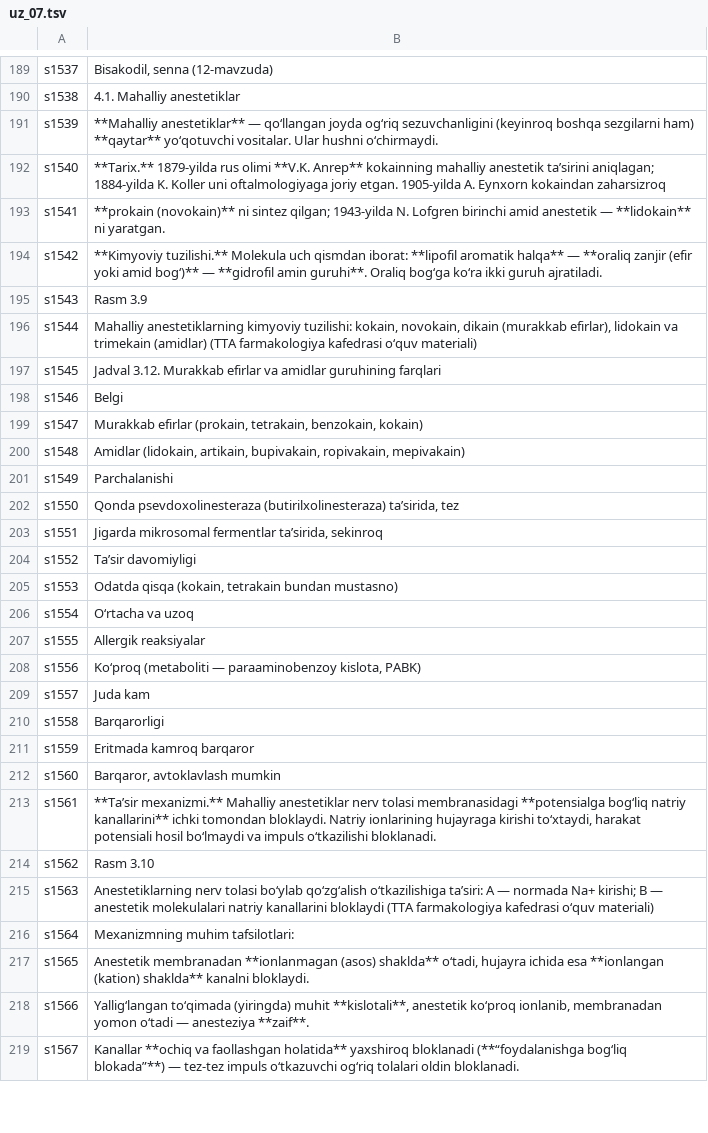
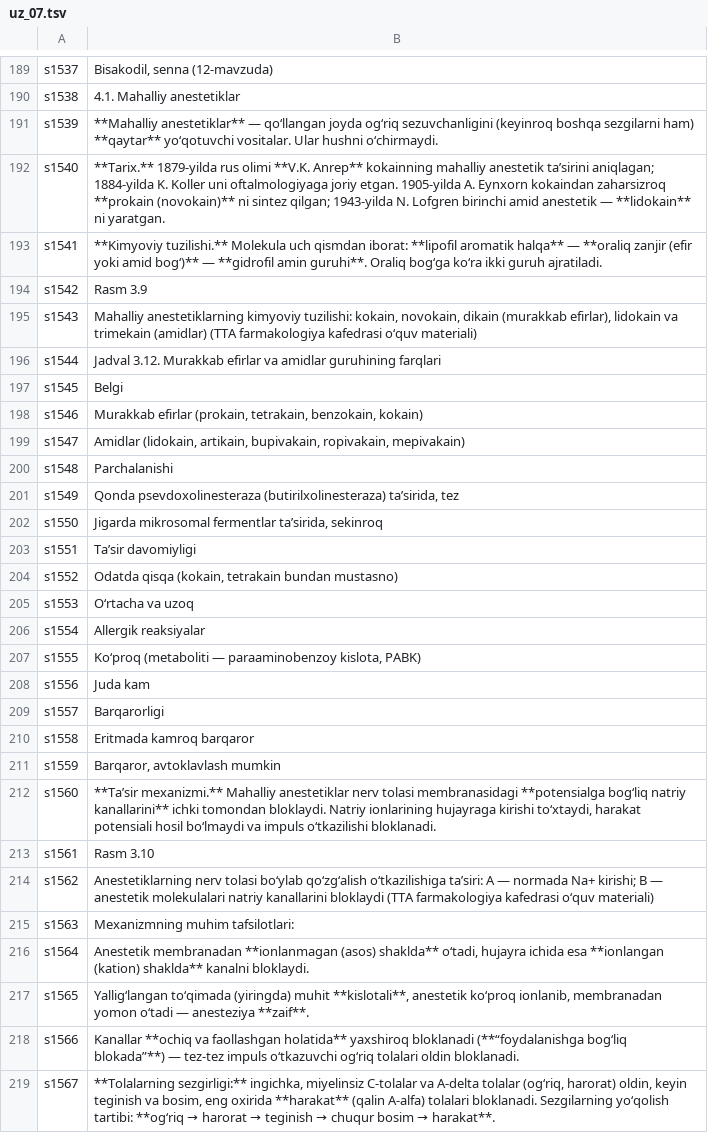
Before and after one commit to A380032/MedAtlas-, a TSV file: tools/i18n/books/frm/uz_07.tsv, drawn as a sheet; only a part is shown, gaps mark what is left out; the diff covers the shown part only.

```diff
--- a/tools/i18n/books/frm/uz_07.tsv
+++ b/tools/i18n/books/frm/uz_07.tsv
@@ -191,29 +191,29 @@ s1538	4.1. Mahalliy anestetiklar
 s1539	**Mahalliy anestetiklar** — qo‘llangan joyda og‘riq sezuvchanligini (keyinroq boshqa sezgilarni ham) **qaytar** yo‘qotuvchi vositalar. Ular hushni o‘chirmaydi.
-s1540	**Tarix.** 1879-yilda rus olimi **V.K. Anrep** kokainning mahalliy anestetik ta’sirini aniqlagan; 1884-yilda K. Koller uni oftalmologiyaga joriy etgan. 1905-yilda A. Eynxorn kokaindan zaharsizroq
-s1541	**prokain (novokain)** ni sintez qilgan; 1943-yilda N. Lofgren birinchi amid anestetik — **lidokain** ni yaratgan.
-s1542	**Kimyoviy tuzilishi.** Molekula uch qismdan iborat: **lipofil aromatik halqa** — **oraliq zanjir (efir yoki amid bog‘)** — **gidrofil amin guruhi**. Oraliq bog‘ga ko‘ra ikki guruh ajratiladi.
-s1543	Rasm 3.9
-s1544	Mahalliy anestetiklarning kimyoviy tuzilishi: kokain, novokain, dikain (murakkab efirlar), lidokain va trimekain (amidlar) (TTA farmakologiya kafedrasi o‘quv materiali)
-s1545	Jadval 3.12. Murakkab efirlar va amidlar guruhining farqlari
-s1546	Belgi
-s1547	Murakkab efirlar (prokain, tetrakain, benzokain, kokain)
-s1548	Amidlar (lidokain, artikain, bupivakain, ropivakain, mepivakain)
-s1549	Parchalanishi
-s1550	Qonda psevdoxolinesteraza (butirilxolinesteraza) ta’sirida, tez
-s1551	Jigarda mikrosomal fermentlar ta’sirida, sekinroq
-s1552	Ta’sir davomiyligi
-s1553	Odatda qisqa (kokain, tetrakain bundan mustasno)
-s1554	O‘rtacha va uzoq
-s1555	Allergik reaksiyalar
-s1556	Ko‘proq (metaboliti — paraaminobenzoy kislota, PABK)
-s1557	Juda kam
-s1558	Barqarorligi
-s1559	Eritmada kamroq barqaror
-s1560	Barqaror, avtoklavlash mumkin
-s1561	**Ta’sir mexanizmi.** Mahalliy anestetiklar nerv tolasi membranasidagi **potensialga bog‘liq natriy kanallarini** ichki tomondan bloklaydi. Natriy ionlarining hujayraga kirishi to‘xtaydi, harakat potensiali hosil bo‘lmaydi va impuls o‘tkazilishi bloklanadi.
-s1562	Rasm 3.10
-s1563	Anestetiklarning nerv tolasi bo‘ylab qo‘zg‘alish o‘tkazilishiga ta’siri: A — normada Na+ kirishi; B — anestetik molekulalari natriy kanallarini bloklaydi (TTA farmakologiya kafedrasi o‘quv materiali)
-s1564	Mexanizmning muhim tafsilotlari:
-s1565	Anestetik membranadan **ionlanmagan (asos) shaklda** o‘tadi, hujayra ichida esa **ionlangan (kation) shaklda** kanalni bloklaydi.
-s1566	Yallig‘langan to‘qimada (yiringda) muhit **kislotali**, anestetik ko‘proq ionlanib, membranadan yomon o‘tadi — anesteziya **zaif**.
-s1567	Kanallar **ochiq va faollashgan holatida** yaxshiroq bloklanadi (**“foydalanishga bog‘liq blokada”**) — tez-tez impuls o‘tkazuvchi og‘riq tolalari oldin bloklanadi.
+s1540	**Tarix.** 1879-yilda rus olimi **V.K. Anrep** kokainning mahalliy anestetik ta’sirini aniqlagan; 1884-yilda K. Koller uni oftalmologiyaga joriy etgan. 1905-yilda A. Eynxorn kokaindan zaharsizroq **prokain (novokain)** ni sintez qilgan; 1943-yilda N. Lofgren birinchi amid anestetik — **lidokain** ni yaratgan.
+s1541	**Kimyoviy tuzilishi.** Molekula uch qismdan iborat: **lipofil aromatik halqa** — **oraliq zanjir (efir yoki amid bog‘)** — **gidrofil amin guruhi**. Oraliq bog‘ga ko‘ra ikki guruh ajratiladi.
+s1542	Rasm 3.9
+s1543	Mahalliy anestetiklarning kimyoviy tuzilishi: kokain, novokain, dikain (murakkab efirlar), lidokain va trimekain (amidlar) (TTA farmakologiya kafedrasi o‘quv materiali)
+s1544	Jadval 3.12. Murakkab efirlar va amidlar guruhining farqlari
+s1545	Belgi
+s1546	Murakkab efirlar (prokain, tetrakain, benzokain, kokain)
+s1547	Amidlar (lidokain, artikain, bupivakain, ropivakain, mepivakain)
+s1548	Parchalanishi
+s1549	Qonda psevdoxolinesteraza (butirilxolinesteraza) ta’sirida, tez
+s1550	Jigarda mikrosomal fermentlar ta’sirida, sekinroq
+s1551	Ta’sir davomiyligi
+s1552	Odatda qisqa (kokain, tetrakain bundan mustasno)
+s1553	O‘rtacha va uzoq
+s1554	Allergik reaksiyalar
+s1555	Ko‘proq (metaboliti — paraaminobenzoy kislota, PABK)
+s1556	Juda kam
+s1557	Barqarorligi
+s1558	Eritmada kamroq barqaror
+s1559	Barqaror, avtoklavlash mumkin
+s1560	**Ta’sir mexanizmi.** Mahalliy anestetiklar nerv tolasi membranasidagi **potensialga bog‘liq natriy kanallarini** ichki tomondan bloklaydi. Natriy ionlarining hujayraga kirishi to‘xtaydi, harakat potensiali hosil bo‘lmaydi va impuls o‘tkazilishi bloklanadi.
+s1561	Rasm 3.10
+s1562	Anestetiklarning nerv tolasi bo‘ylab qo‘zg‘alish o‘tkazilishiga ta’siri: A — normada Na+ kirishi; B — anestetik molekulalari natriy kanallarini bloklaydi (TTA farmakologiya kafedrasi o‘quv materiali)
+s1563	Mexanizmning muhim tafsilotlari:
+s1564	Anestetik membranadan **ionlanmagan (asos) shaklda** o‘tadi, hujayra ichida esa **ionlangan (kation) shaklda** kanalni bloklaydi.
+s1565	Yallig‘langan to‘qimada (yiringda) muhit **kislotali**, anestetik ko‘proq ionlanib, membranadan yomon o‘tadi — anesteziya **zaif**.
+s1566	Kanallar **ochiq va faollashgan holatida** yaxshiroq bloklanadi (**“foydalanishga bog‘liq blokada”**) — tez-tez impuls o‘tkazuvchi og‘riq tolalari oldin bloklanadi.
+s1567	**Tolalarning sezgirligi:** ingichka, miyelinsiz C-tolalar va A-delta tolalar (og‘riq, harorat) oldin, keyin teginish va bosim, eng oxirida **harakat** (qalin A-alfa) tolalari bloklanadi. Sezgilarning yo‘qolish tartibi: **og‘riq → harorat → teginish → chuqur bosim → harakat**.
```
Also changed, not shown: 1 removed row and 19 edited cells elsewhere in this file, tools/i18n/books/frm/uz_08.tsv, tools/i18n/books/frm/uz_09.tsv, 32 other files.
